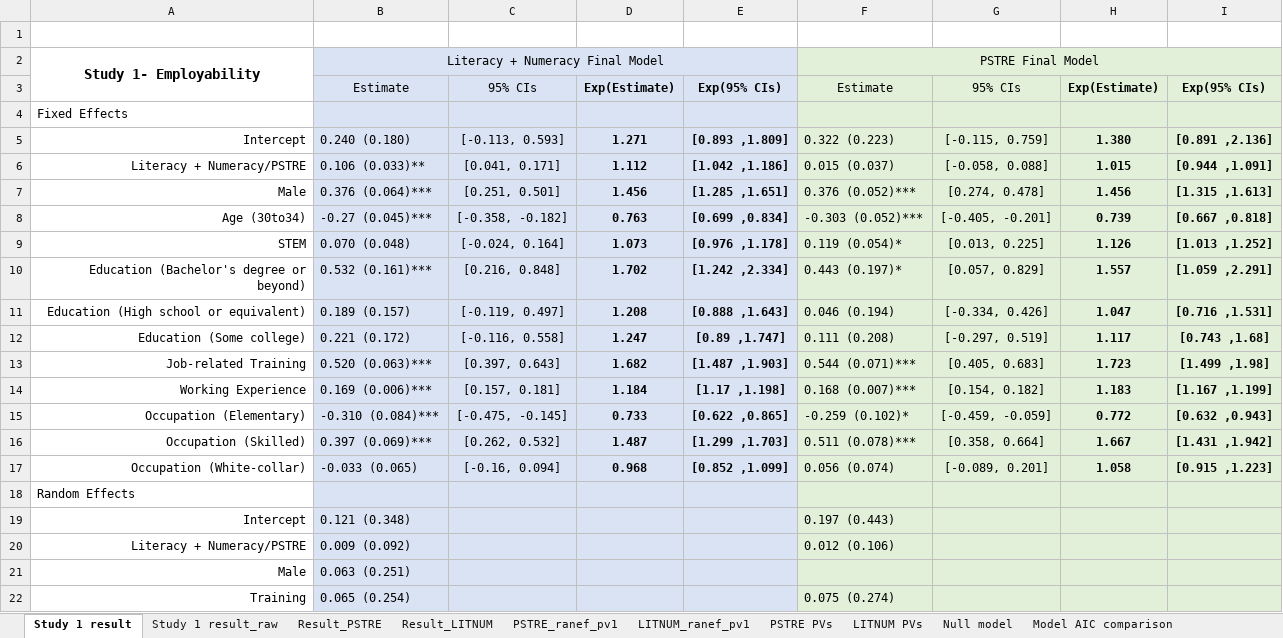
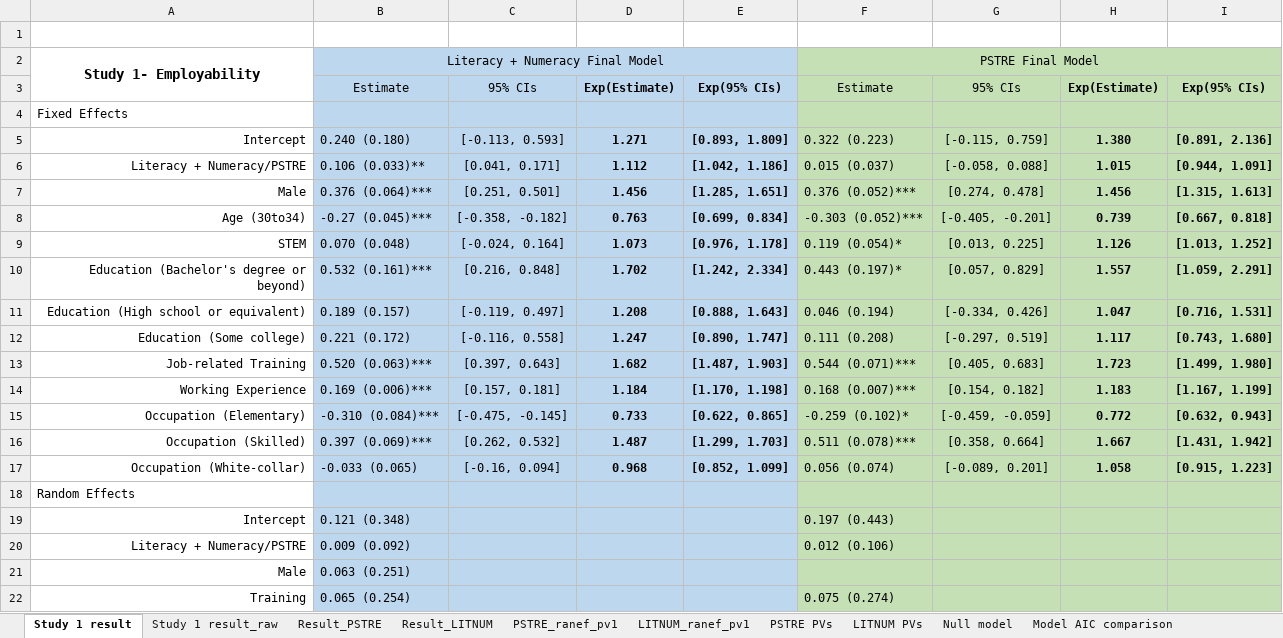
Before and after one commit to yimizhao2015/Dissertation, an Excel workbook: Study 1 model fitting results.xlsx, sheet Study 1 result, drawn as a sheet; values as stored, in another font and other column widths than the file's, no borders; the diff names each change by its address in the sheet, - before the commit and + after, or states it on an @@ line.

Commit message:
Add files via upload

```diff
--- a/Study 1 model fitting results.xlsx (sheet Study 1 result)
+++ b/Study 1 model fitting results.xlsx (sheet Study 1 result)
-B2:E22 fill: #DAE3F3
+B2:E22 fill: #BDD7EE
-F2:I22 fill: #E2F0D9
+F2:I22 fill: #C5E0B4
-E5: [0.893 ,1.809]
+E5: [0.893, 1.809]
-I5: [0.891 ,2.136]
+I5: [0.891, 2.136]
-E6: [1.042 ,1.186]
+E6: [1.042, 1.186]
-I6: [0.944 ,1.091]
+I6: [0.944, 1.091]
-E7: [1.285 ,1.651]
+E7: [1.285, 1.651]
-I7: [1.315 ,1.613]
+I7: [1.315, 1.613]
-E8: [0.699 ,0.834]
+E8: [0.699, 0.834]
-I8: [0.667 ,0.818]
+I8: [0.667, 0.818]
-E9: [0.976 ,1.178]
+E9: [0.976, 1.178]
-I9: [1.013 ,1.252]
+I9: [1.013, 1.252]
-E10: [1.242 ,2.334]
+E10: [1.242, 2.334]
-I10: [1.059 ,2.291]
+I10: [1.059, 2.291]
-E11: [0.888 ,1.643]
+E11: [0.888, 1.643]
-I11: [0.716 ,1.531]
+I11: [0.716, 1.531]
-E12: [0.89 ,1.747]
+E12: [0.890, 1.747]
-I12: [0.743 ,1.68]
+I12: [0.743, 1.680]
-E13: [1.487 ,1.903]
+E13: [1.487, 1.903]
-I13: [1.499 ,1.98]
+I13: [1.499, 1.980]
-E14: [1.17 ,1.198]
+E14: [1.170, 1.198]
-I14: [1.167 ,1.199]
+I14: [1.167, 1.199]
-E15: [0.622 ,0.865]
+E15: [0.622, 0.865]
-I15: [0.632 ,0.943]
+I15: [0.632, 0.943]
-E16: [1.299 ,1.703]
+E16: [1.299, 1.703]
-I16: [1.431 ,1.942]
+I16: [1.431, 1.942]
-E17: [0.852 ,1.099]
+E17: [0.852, 1.099]
-I17: [0.915 ,1.223]
+I17: [0.915, 1.223]
```
Also changed, not shown: sheet Study 1 result_raw.
